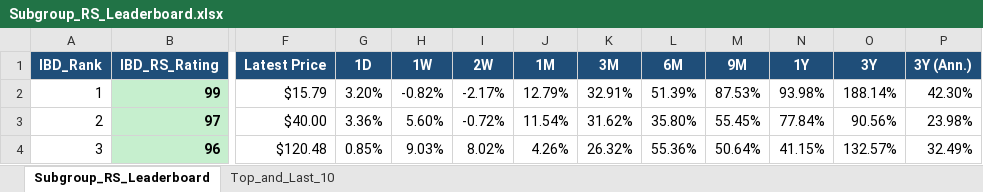
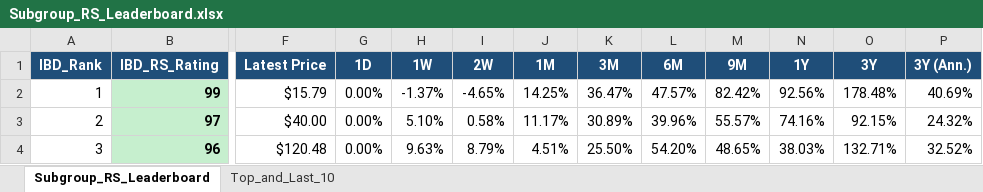
Before and after one commit to Jamesssurfer/SubGroup-Tracker, an Excel workbook: Subgroup_RS_Leaderboard.xlsx, sheet Subgroup_RS_Leaderboard, drawn as a sheet; only a part is shown, gaps mark what is left out; values as stored, in another font and other column widths than the file's, no borders; the diff covers the shown part only; the diff names each change by its address in the sheet, - before the commit and + after, or states it on an @@ line.

Commit message:
Auto-update: US Industry Subgroups RS Dashboard (2026-09-18)

```diff
--- a/Subgroup_RS_Leaderboard.xlsx (sheet Subgroup_RS_Leaderboard)
+++ b/Subgroup_RS_Leaderboard.xlsx (sheet Subgroup_RS_Leaderboard)
-G2 (1D): 3.20%
+G2 (1D): 0.00%
-H2 (1W): -0.82%
+H2 (1W): -1.37%
-I2 (2W): -2.17%
+I2 (2W): -4.65%
-J2 (1M): 12.79%
+J2 (1M): 14.25%
-K2 (3M): 32.91%
+K2 (3M): 36.47%
-L2 (6M): 51.39%
+L2 (6M): 47.57%
-M2 (9M): 87.53%
+M2 (9M): 82.42%
-N2 (1Y): 93.98%
+N2 (1Y): 92.56%
-O2 (3Y): 188.14%
+O2 (3Y): 178.48%
-P2 (3Y (Ann.)): 42.30%
+P2 (3Y (Ann.)): 40.69%
-G3 (1D): 3.36%
+G3 (1D): 0.00%
-H3 (1W): 5.60%
+H3 (1W): 5.10%
-I3 (2W): -0.72%
+I3 (2W): 0.58%
-J3 (1M): 11.54%
+J3 (1M): 11.17%
-K3 (3M): 31.62%
+K3 (3M): 30.89%
-L3 (6M): 35.80%
+L3 (6M): 39.96%
-M3 (9M): 55.45%
+M3 (9M): 55.57%
-N3 (1Y): 77.84%
+N3 (1Y): 74.16%
-O3 (3Y): 90.56%
+O3 (3Y): 92.15%
-P3 (3Y (Ann.)): 23.98%
+P3 (3Y (Ann.)): 24.32%
-G4 (1D): 0.85%
+G4 (1D): 0.00%
-H4 (1W): 9.03%
+H4 (1W): 9.63%
-I4 (2W): 8.02%
+I4 (2W): 8.79%
-J4 (1M): 4.26%
+J4 (1M): 4.51%
-K4 (3M): 26.32%
+K4 (3M): 25.50%
-L4 (6M): 55.36%
+L4 (6M): 54.20%
-M4 (9M): 50.64%
+M4 (9M): 48.65%
-N4 (1Y): 41.15%
+N4 (1Y): 38.03%
-O4 (3Y): 132.57%
+O4 (3Y): 132.71%
-P4 (3Y (Ann.)): 32.49%
+P4 (3Y (Ann.)): 32.52%
```
Also changed, not shown: 732 edited cells elsewhere in this sheet, sheet Top_and_Last_10.
